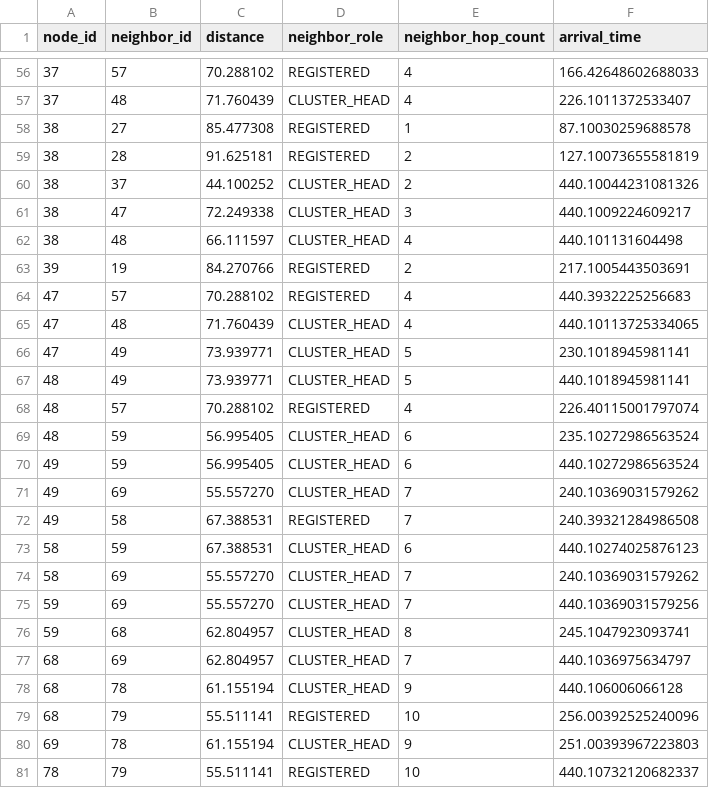
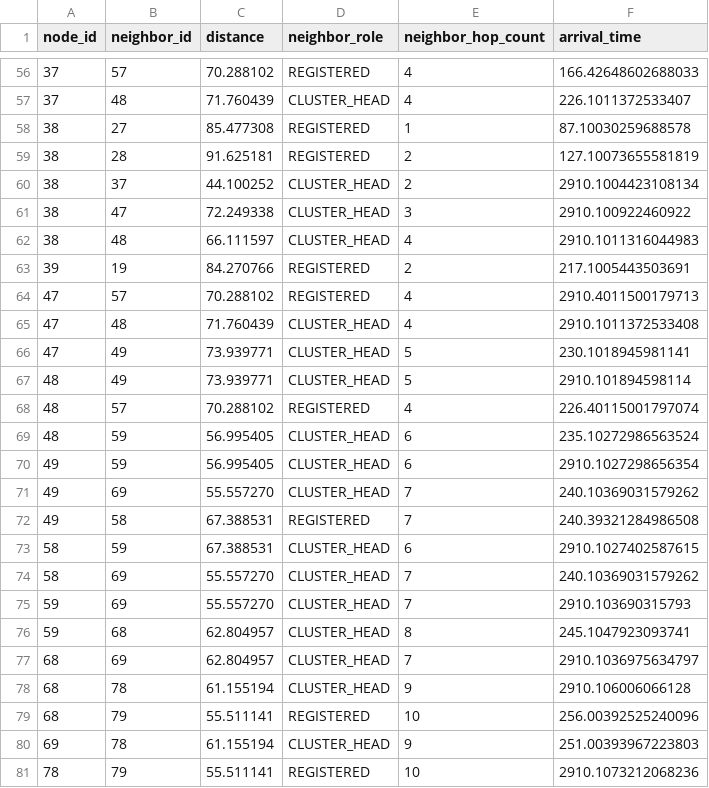
Before and after one commit to ty-runner/WirelessSensorNetworkSim, a CSV file: neighbor_distances.csv, drawn as a sheet; only a part is shown, gaps mark what is left out; the diff covers the shown part only.

```diff
--- a/neighbor_distances.csv
+++ b/neighbor_distances.csv
@@ -59,23 +59,23 @@ node_id,neighbor_id,distance,neighbor_role,neighbor_hop_count,arrival_time
 38,28,91.625181,REGISTERED,2,127.10073655581819
-38,37,44.100252,CLUSTER_HEAD,2,440.10044231081326
-38,47,72.249338,CLUSTER_HEAD,3,440.1009224609217
-38,48,66.111597,CLUSTER_HEAD,4,440.101131604498
+38,37,44.100252,CLUSTER_HEAD,2,2910.1004423108134
+38,47,72.249338,CLUSTER_HEAD,3,2910.100922460922
+38,48,66.111597,CLUSTER_HEAD,4,2910.1011316044983
 39,19,84.270766,REGISTERED,2,217.1005443503691
-47,57,70.288102,REGISTERED,4,440.3932225256683
-47,48,71.760439,CLUSTER_HEAD,4,440.10113725334065
+47,57,70.288102,REGISTERED,4,2910.4011500179713
+47,48,71.760439,CLUSTER_HEAD,4,2910.1011372533408
 47,49,73.939771,CLUSTER_HEAD,5,230.1018945981141
-48,49,73.939771,CLUSTER_HEAD,5,440.1018945981141
+48,49,73.939771,CLUSTER_HEAD,5,2910.101894598114
 48,57,70.288102,REGISTERED,4,226.40115001797074
 48,59,56.995405,CLUSTER_HEAD,6,235.10272986563524
-49,59,56.995405,CLUSTER_HEAD,6,440.10272986563524
+49,59,56.995405,CLUSTER_HEAD,6,2910.1027298656354
 49,69,55.557270,CLUSTER_HEAD,7,240.10369031579262
 49,58,67.388531,REGISTERED,7,240.39321284986508
-58,59,67.388531,CLUSTER_HEAD,6,440.10274025876123
+58,59,67.388531,CLUSTER_HEAD,6,2910.1027402587615
 58,69,55.557270,CLUSTER_HEAD,7,240.10369031579262
-59,69,55.557270,CLUSTER_HEAD,7,440.10369031579256
+59,69,55.557270,CLUSTER_HEAD,7,2910.103690315793
 59,68,62.804957,CLUSTER_HEAD,8,245.1047923093741
-68,69,62.804957,CLUSTER_HEAD,7,440.1036975634797
-68,78,61.155194,CLUSTER_HEAD,9,440.106006066128
+68,69,62.804957,CLUSTER_HEAD,7,2910.1036975634797
+68,78,61.155194,CLUSTER_HEAD,9,2910.106006066128
 68,79,55.511141,REGISTERED,10,256.00392525240096
 69,78,61.155194,CLUSTER_HEAD,9,251.00393967223803
-78,79,55.511141,REGISTERED,10,440.10732120682337
+78,79,55.511141,REGISTERED,10,2910.1073212068236
```
Also changed, not shown: 23 edited cells elsewhere in this file, 3 other files.
